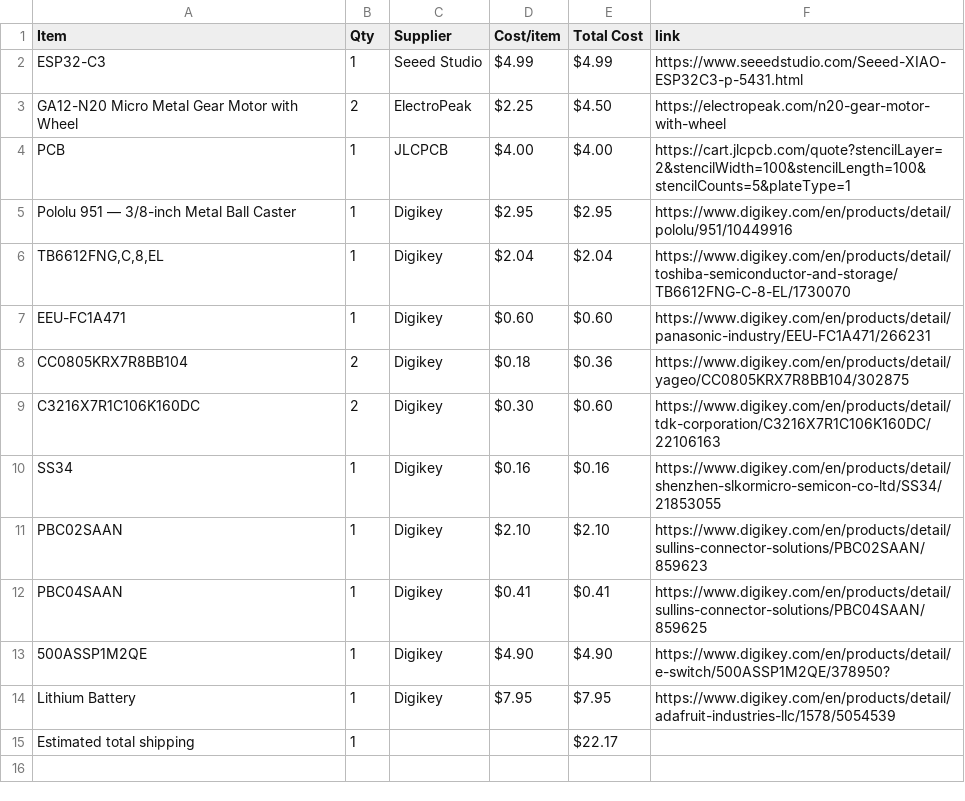
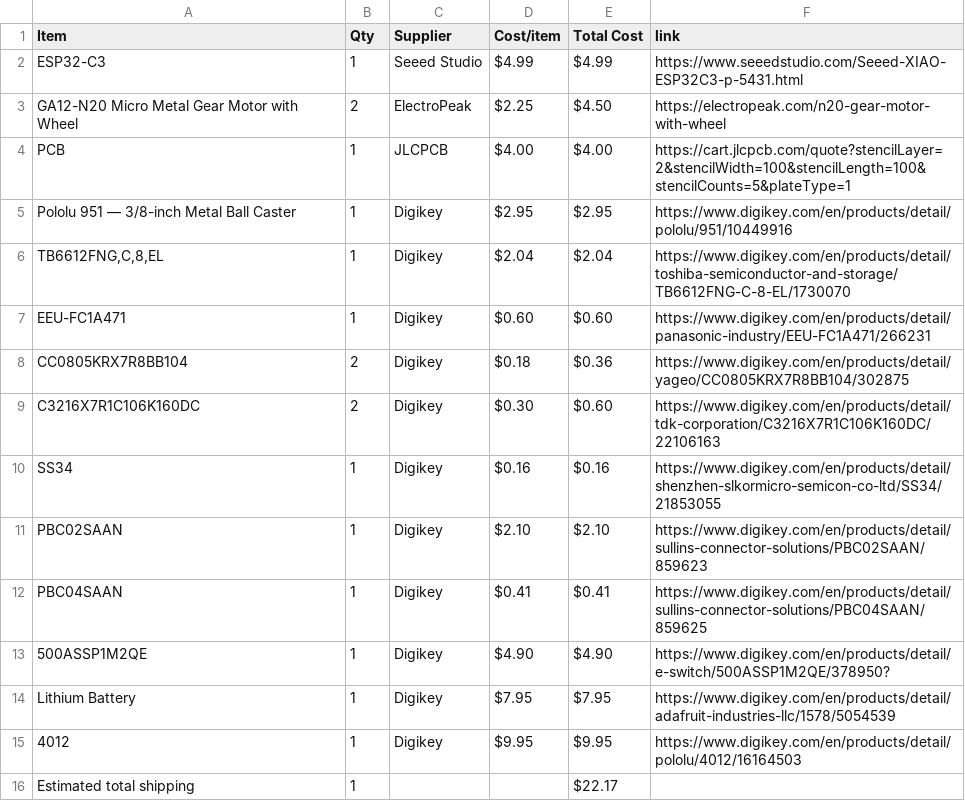
Before and after one commit to ye8um/Mobi, a CSV file: BOM.csv, drawn as a sheet; the diff names each change by its address in the sheet, - before the commit and + after, or states it on an @@ line.

Commit message:
Sync Mobi from Half Life

```diff
--- a/BOM.csv
+++ b/BOM.csv
+row 15: 4012 | 1 | Digikey | $9.95 | $9.95 | https://www.digikey.com/en/products/detail/pololu/4012/16164503
```
